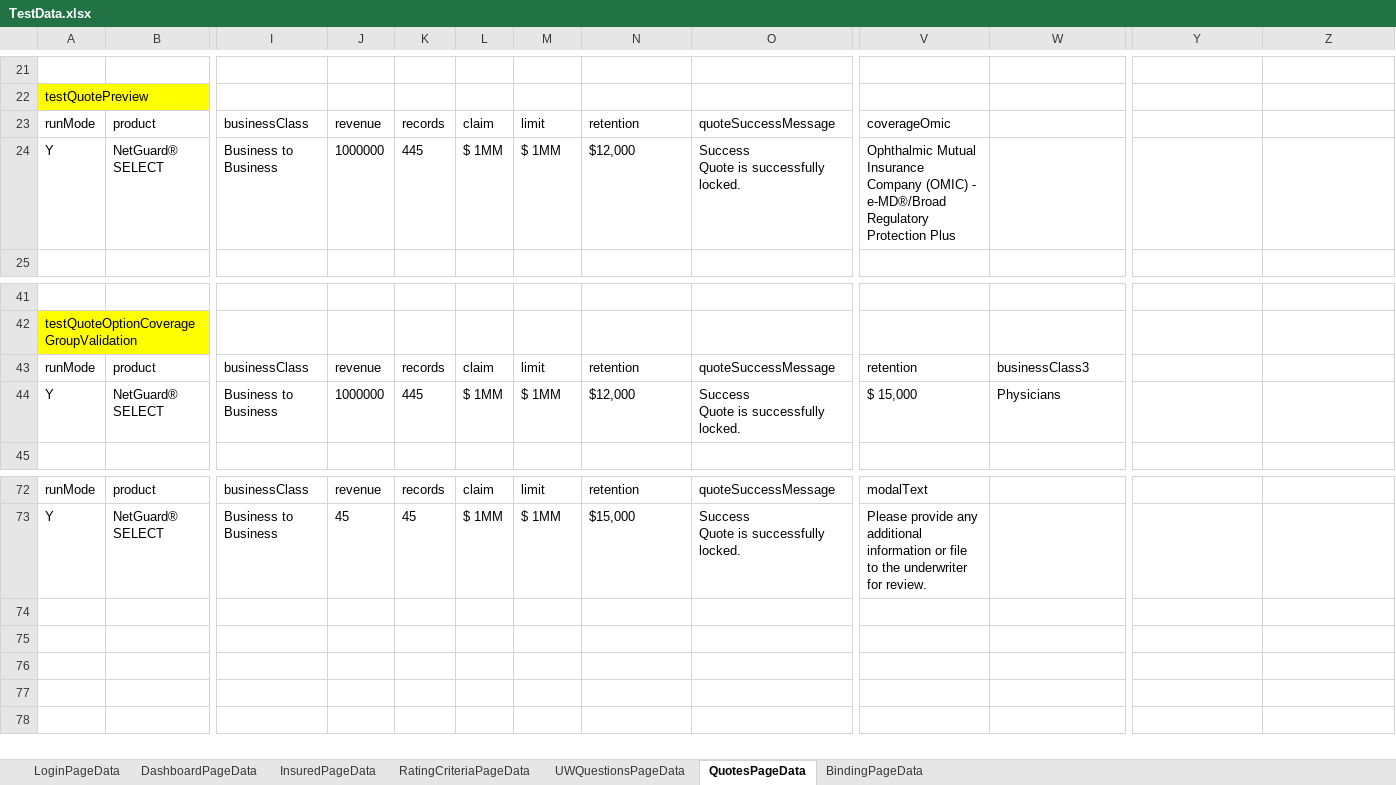
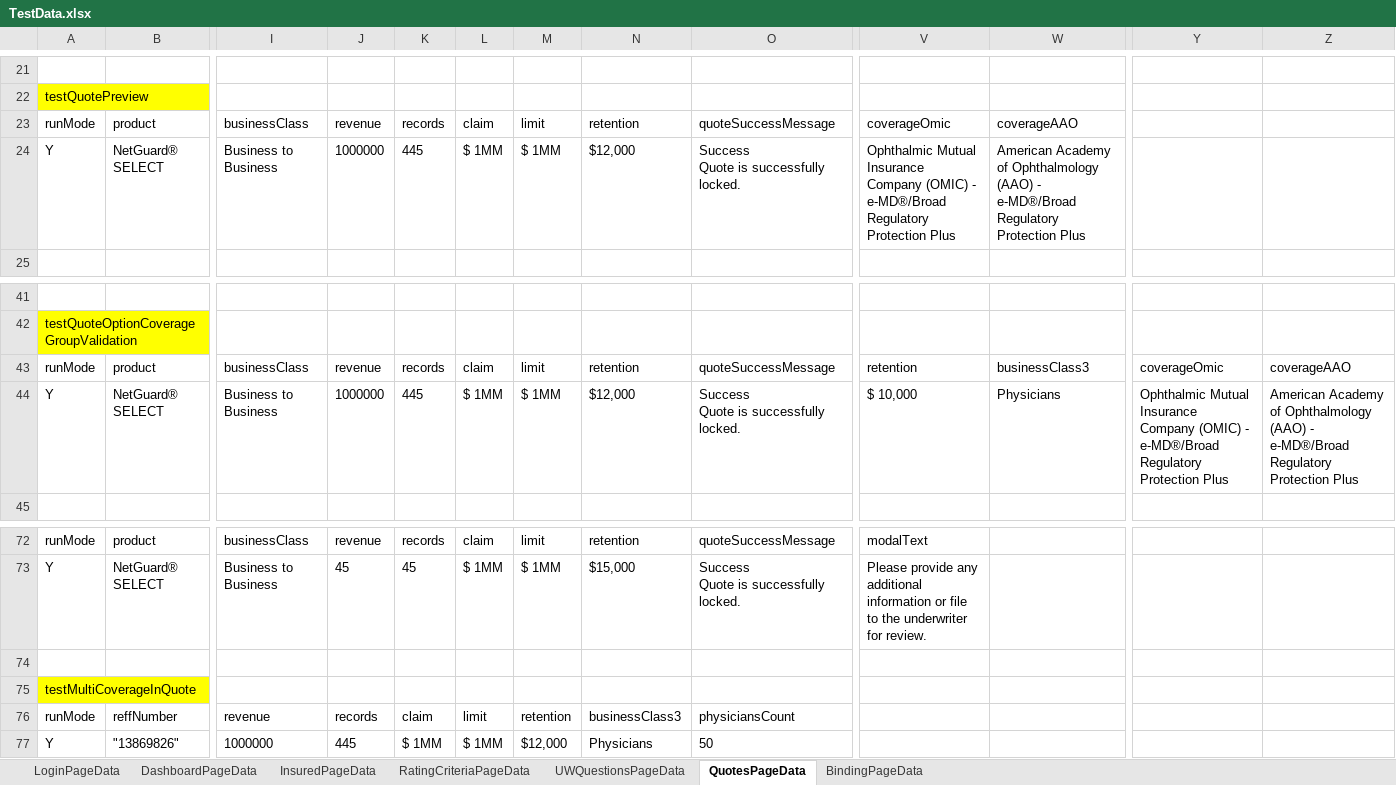
Before and after one commit to aza13/java-selenium-latest, an Excel workbook: src/main/resources/TestData.xlsx, sheet QuotesPageData, drawn as a sheet; only a part is shown, gaps mark what is left out; values as stored, in another font and other column widths than the file's, no borders; rows hold the shown columns only; the diff names each change by its address in the sheet, - before the commit and + after, or states it on an @@ line.

Commit message:
added multicoverage product for OMIC

```diff
--- a/src/main/resources/TestData.xlsx (sheet QuotesPageData)
+++ b/src/main/resources/TestData.xlsx (sheet QuotesPageData)
-W23: (empty)
+W23: coverageAAO
-W24: (empty)
+W24: American Academy of Ophthalmology (AAO) - e-MD®/Broad Regulatory Protection Plus
-Y43: (empty)
+Y43: coverageOmic
-Z43: (empty)
+Z43: coverageAAO
-V44: $ 15,000
+V44: $ 10,000
-Y44: (empty)
+Y44: Ophthalmic Mutual Insurance Company (OMIC) - e-MD®/Broad Regulatory Protection Plus
-Z44: (empty)
+Z44: American Academy of Ophthalmology (AAO) - e-MD®/Broad Regulatory Protection Plus
+row 74: (empty)
+row 75: testMultiCoverageInQuote
+row 76: runMode | reffNumber | revenue | records | claim | limit | retention | businessClass3 | physiciansCount
+row 77: Y | "13869826" | 1000000 | 445 | $ 1MM | $ 1MM | $12,000 | Physicians | 50
```
Also changed, not shown: 5 other files.
